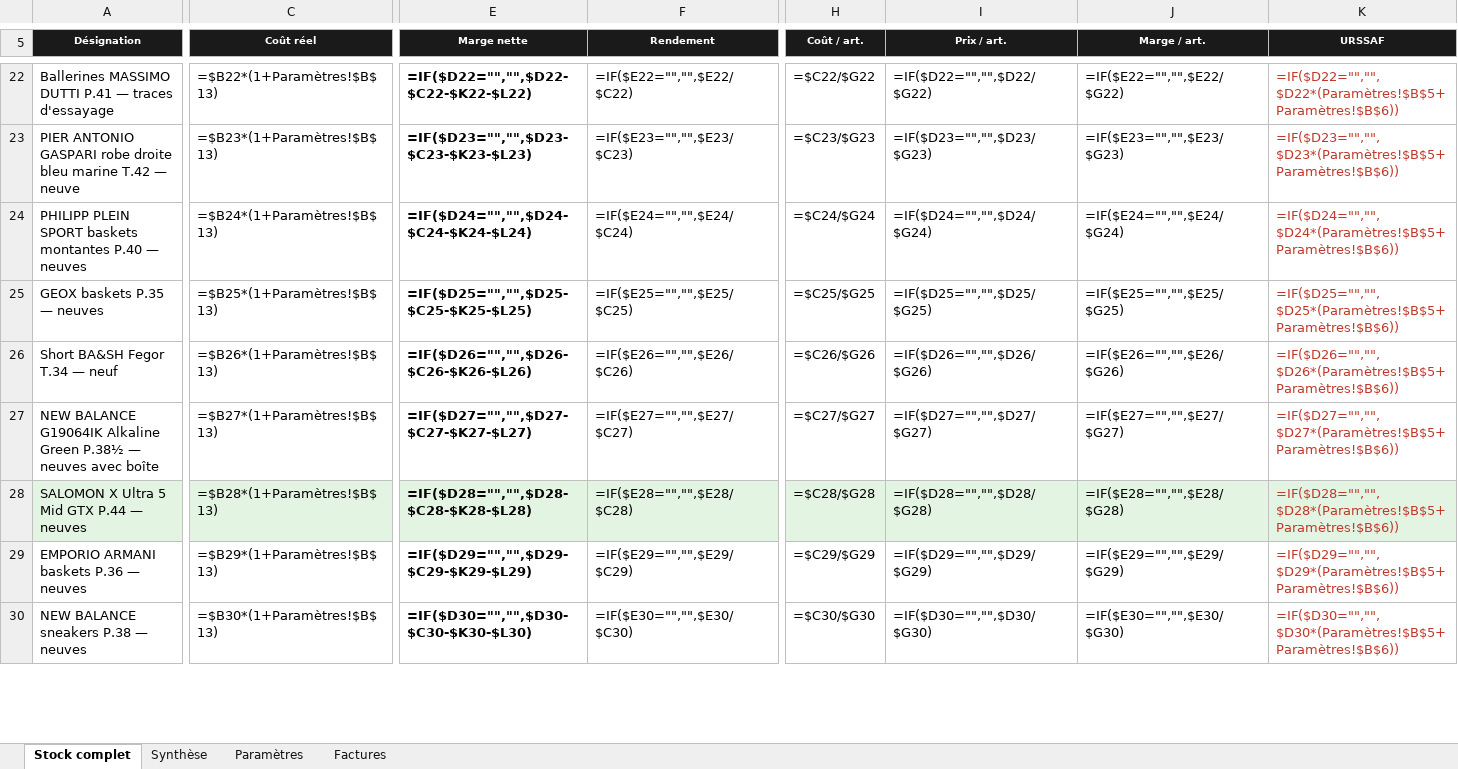
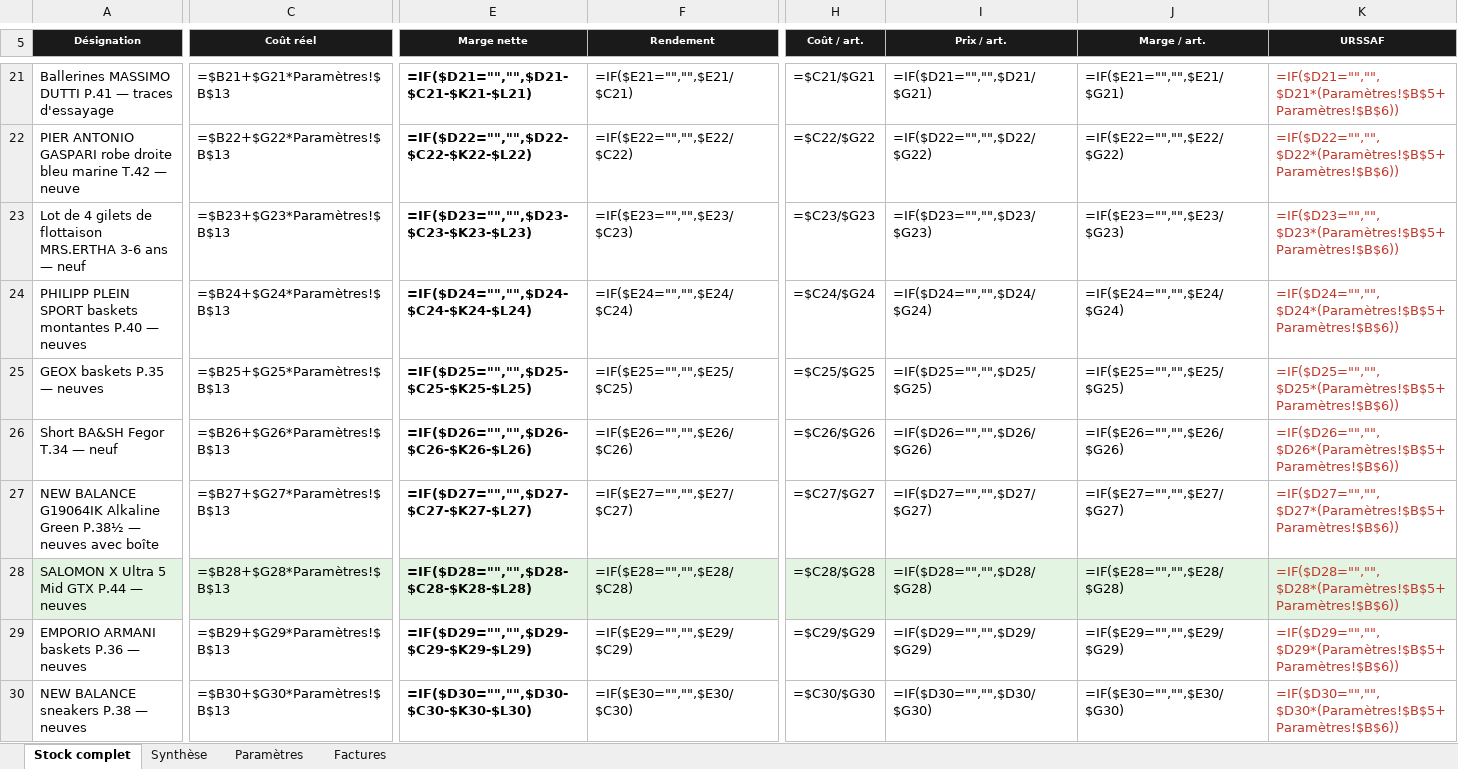
Before and after one commit to ninislegamer/ps4, an Excel workbook: exports/maison-nsaia-stock.xlsx, sheet Stock complet, drawn as a sheet; only a part is shown, gaps mark what is left out; values as stored, in another font and other column widths than the file's, no borders; formulas without a stored value are shown as written; conditional formats not drawn; addresses are those after the commit; rows hold the shown columns only; the diff covers the shown part only; the diff names each change by its address in the sheet, - before the commit and + after, or states it on an @@ line.

```diff
--- a/exports/maison-nsaia-stock.xlsx (sheet Stock complet)
+++ b/exports/maison-nsaia-stock.xlsx (sheet Stock complet)
-C21 (Coût réel): =$B22*(1+Paramètres!$B$13)
+C21 (Coût réel): =$B21+$G21*Paramètres!$B$13
-E21 (Marge nette): =IF($D22="","",$D22-$C22-$K22-$L22)
+E21 (Marge nette): =IF($D21="","",$D21-$C21-$K21-$L21)
-F21 (Rendement): =IF($E22="","",$E22/$C22)
+F21 (Rendement): =IF($E21="","",$E21/$C21)
-H21 (Coût / art.): =$C22/$G22
+H21 (Coût / art.): =$C21/$G21
-I21 (Prix / art.): =IF($D22="","",$D22/$G22)
+I21 (Prix / art.): =IF($D21="","",$D21/$G21)
-J21 (Marge / art.): =IF($E22="","",$E22/$G22)
+J21 (Marge / art.): =IF($E21="","",$E21/$G21)
-K21 (URSSAF): =IF($D22="","",$D22*(Paramètres!$B$5+Paramètres!$B$6))
+K21 (URSSAF): =IF($D21="","",$D21*(Paramètres!$B$5+Paramètres!$B$6))
-C22 (Coût réel): =$B23*(1+Paramètres!$B$13)
+C22 (Coût réel): =$B22+$G22*Paramètres!$B$13
-E22 (Marge nette): =IF($D23="","",$D23-$C23-$K23-$L23)
+E22 (Marge nette): =IF($D22="","",$D22-$C22-$K22-$L22)
-F22 (Rendement): =IF($E23="","",$E23/$C23)
+F22 (Rendement): =IF($E22="","",$E22/$C22)
-H22 (Coût / art.): =$C23/$G23
+H22 (Coût / art.): =$C22/$G22
-I22 (Prix / art.): =IF($D23="","",$D23/$G23)
+I22 (Prix / art.): =IF($D22="","",$D22/$G22)
-J22 (Marge / art.): =IF($E23="","",$E23/$G23)
+J22 (Marge / art.): =IF($E22="","",$E22/$G22)
-K22 (URSSAF): =IF($D23="","",$D23*(Paramètres!$B$5+Paramètres!$B$6))
+K22 (URSSAF): =IF($D22="","",$D22*(Paramètres!$B$5+Paramètres!$B$6))
+row 23: Lot de 4 gilets de flottaison MRS.ERTHA 3-6 ans — neuf | =$B23+$G23*Paramètres!$B$13 | =IF($D23="","",$D23-$C23-$K23-$L23) | =IF($E23="","",$E23/$C23) | =$C23/$G23 | =IF($D23="","",$D23/$G23) | =IF($E23="","",$E23/$G23) | =IF($D23="","",$D23*(Paramètres!$B$5+Paramètres!$B$6))
-C24 (Coût réel): =$B24*(1+Paramètres!$B$13)
+C24 (Coût réel): =$B24+$G24*Paramètres!$B$13
-C25 (Coût réel): =$B25*(1+Paramètres!$B$13)
+C25 (Coût réel): =$B25+$G25*Paramètres!$B$13
-C26 (Coût réel): =$B26*(1+Paramètres!$B$13)
+C26 (Coût réel): =$B26+$G26*Paramètres!$B$13
-C27 (Coût réel): =$B27*(1+Paramètres!$B$13)
+C27 (Coût réel): =$B27+$G27*Paramètres!$B$13
-C28 (Coût réel): =$B28*(1+Paramètres!$B$13)
+C28 (Coût réel): =$B28+$G28*Paramètres!$B$13
-C29 (Coût réel): =$B29*(1+Paramètres!$B$13)
+C29 (Coût réel): =$B29+$G29*Paramètres!$B$13
-C30 (Coût réel): =$B30*(1+Paramètres!$B$13)
+C30 (Coût réel): =$B30+$G30*Paramètres!$B$13
```
Also changed, not shown: 4 added rows, 5 removed rows and 65 edited cells elsewhere in this sheet, sheet Paramètres, sheet Synthèse, 1 other file.
